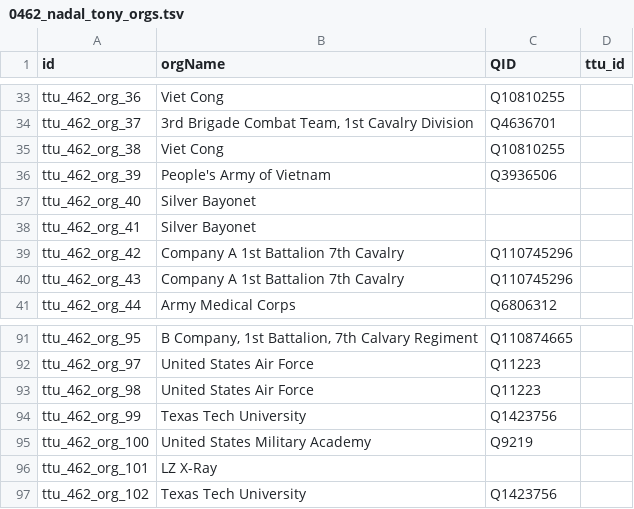
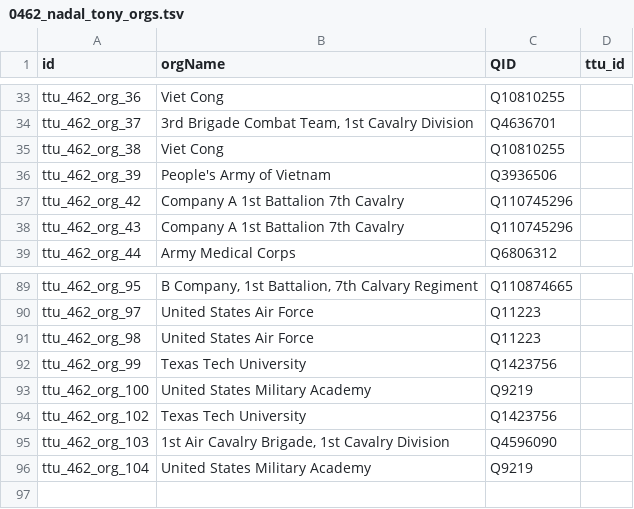
Before and after one commit to Dartmouth-Digital-History-Initiative/VNCA-Encoding, a TSV file: tsv/0462_nadal_tony_orgs.tsv, drawn as a sheet; only a part is shown, gaps mark what is left out; removed rows and columns are numbered as before the commit, all else as after; the diff names each change by its address in the sheet, - before the commit and + after, or states it on an @@ line.

Commit message:
Update 0462_nadal_tony_orgs.tsv

```diff
--- a/tsv/0462_nadal_tony_orgs.tsv
+++ b/tsv/0462_nadal_tony_orgs.tsv
-row 37: ttu_462_org_40 | Silver Bayonet
-row 38: ttu_462_org_41 | Silver Bayonet
-row 96: ttu_462_org_101 | LZ X-Ray
+row 95: ttu_462_org_103 | 1st Air Cavalry Brigade, 1st Cavalry Division | Q4596090
+row 96: ttu_462_org_104 | United States Military Academy | Q9219
```
